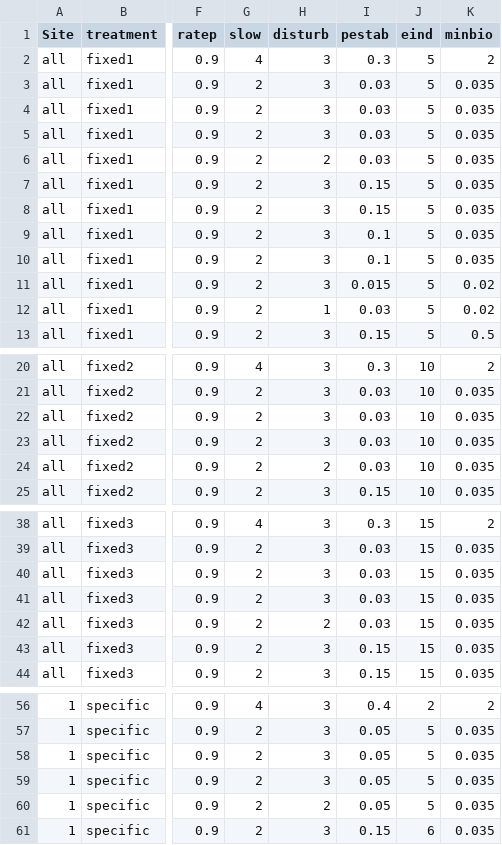
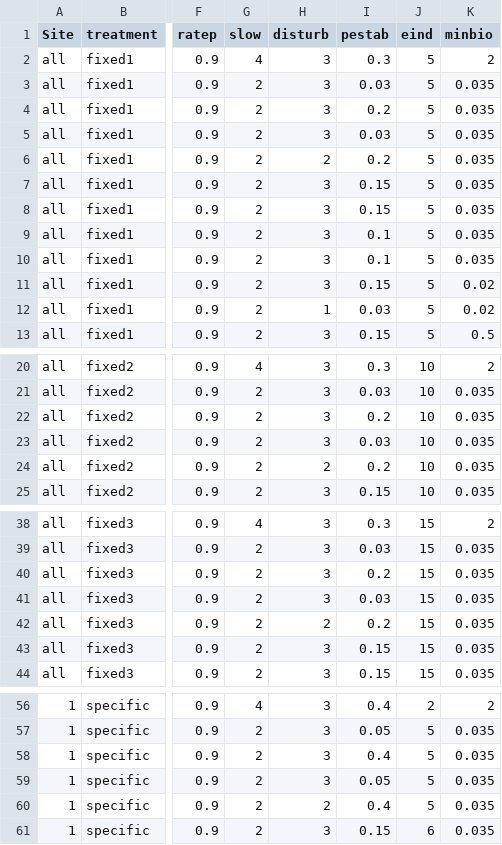
Before and after one commit to MartinHoldrege/rSFSTEP2, a CSV file: inputs/InputData_Species.csv, drawn as a sheet; only a part is shown, gaps mark what is left out; the diff covers the shown part only; the diff names each change by its address in the sheet, - before the commit and + after, or states it on an @@ line.

Commit message:
Updated annual species parameters to meet assumptions of beta distribution, issue #66
- some of the default parameters for annual species (cryp,chen, brte) in InputData_Species.csv were resulting in alpha and beta parameters <1.
- simply updated these values so they are no longer violating the assumptions of the beta distribution

```diff
--- a/inputs/InputData_Species.csv
+++ b/inputs/InputData_Species.csv
-I4 (pestab): 0.03
+I4 (pestab): 0.2
-I6 (pestab): 0.03
+I6 (pestab): 0.2
-I11 (pestab): 0.015
+I11 (pestab): 0.15
-I22 (pestab): 0.03
+I22 (pestab): 0.2
-I24 (pestab): 0.03
+I24 (pestab): 0.2
-I40 (pestab): 0.03
+I40 (pestab): 0.2
-I42 (pestab): 0.03
+I42 (pestab): 0.2
-I58 (pestab): 0.05
+I58 (pestab): 0.4
-I60 (pestab): 0.05
+I60 (pestab): 0.4
```
Also changed, not shown: 4 edited cells elsewhere in this file.
